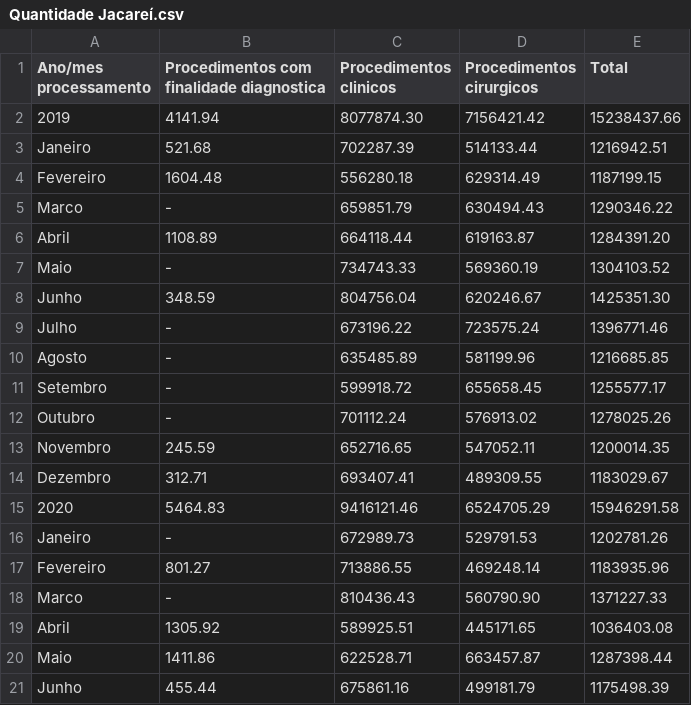
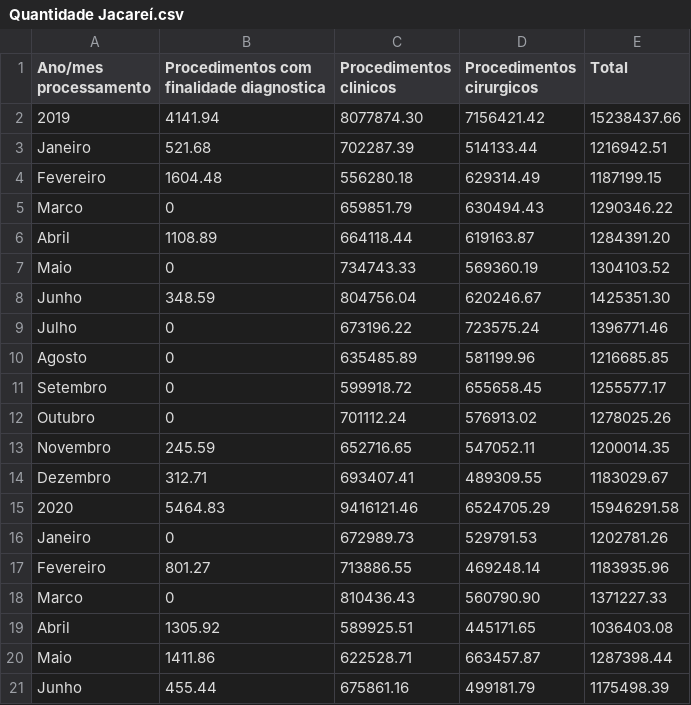
Before and after one commit to equipedevo/API_1, a CSV file: src/tables/Procedimentos/Quantidade Jacareí.csv, drawn as a sheet; only a part is shown; the diff covers the shown part only.

```diff
--- a/src/tables/Procedimentos/Quantidade Jacareí.csv
+++ b/src/tables/Procedimentos/Quantidade Jacareí.csv
@@ -4,10 +4,10 @@
 "Fevereiro", 1604.48, 556280.18, 629314.49, 1187199.15
-"Marco", -, 659851.79, 630494.43, 1290346.22
+"Marco", 0, 659851.79, 630494.43, 1290346.22
 "Abril", 1108.89, 664118.44, 619163.87, 1284391.20
-"Maio", -, 734743.33, 569360.19, 1304103.52
+"Maio", 0, 734743.33, 569360.19, 1304103.52
 "Junho", 348.59, 804756.04, 620246.67, 1425351.30
-"Julho", -, 673196.22, 723575.24, 1396771.46
-"Agosto", -, 635485.89, 581199.96, 1216685.85
-"Setembro", -, 599918.72, 655658.45, 1255577.17
-"Outubro", -, 701112.24, 576913.02, 1278025.26
+"Julho", 0, 673196.22, 723575.24, 1396771.46
+"Agosto", 0, 635485.89, 581199.96, 1216685.85
+"Setembro", 0, 599918.72, 655658.45, 1255577.17
+"Outubro", 0, 701112.24, 576913.02, 1278025.26
 "Novembro", 245.59, 652716.65, 547052.11, 1200014.35
@@ -15,5 +15,5 @@
 "2020", 5464.83, 9416121.46, 6524705.29, 15946291.58
-"Janeiro", -, 672989.73, 529791.53, 1202781.26
+"Janeiro", 0, 672989.73, 529791.53, 1202781.26
 "Fevereiro", 801.27, 713886.55, 469248.14, 1183935.96
-"Marco", -, 810436.43, 560790.90, 1371227.33
+"Marco", 0, 810436.43, 560790.90, 1371227.33
 "Abril", 1305.92, 589925.51, 445171.65, 1036403.08
```
Also changed, not shown: 12 edited cells elsewhere in this file, src/tables/Procedimentos/Quantidade Taubaté.csv, 2 other files.
